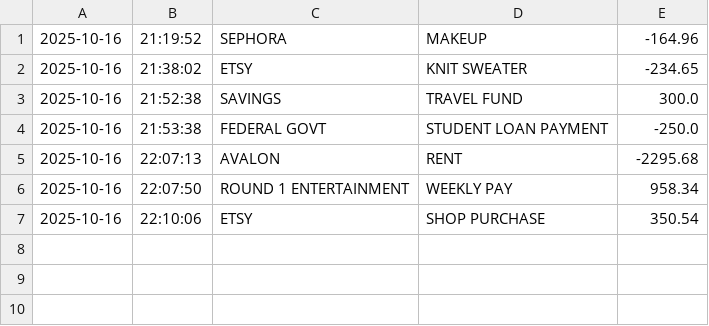
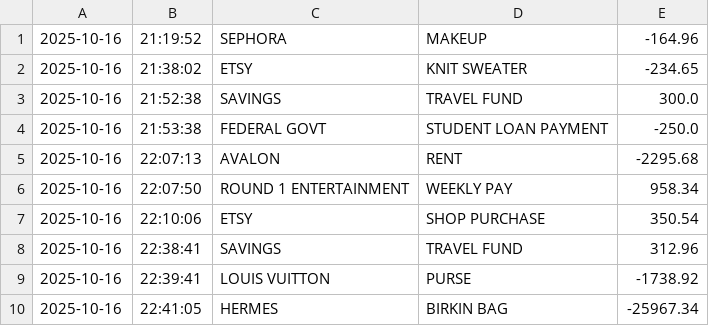
Before and after one commit to dajamiller/Capstone-Accounting-Ledger, a CSV file: transactions.csv, drawn as a sheet; the diff names each change by its address in the sheet, - before the commit and + after, or states it on an @@ line.

```diff
--- a/transactions.csv
+++ b/transactions.csv
+row 8: 2025-10-16 | 22:38:41 | SAVINGS | TRAVEL FUND | 312.96
+row 9: 2025-10-16 | 22:39:41 | LOUIS VUITTON | PURSE | -1738.92
+row 10: 2025-10-16 | 22:41:05 | HERMES | BIRKIN BAG | -25967.34
```
Also changed, not shown: 1 other file.
